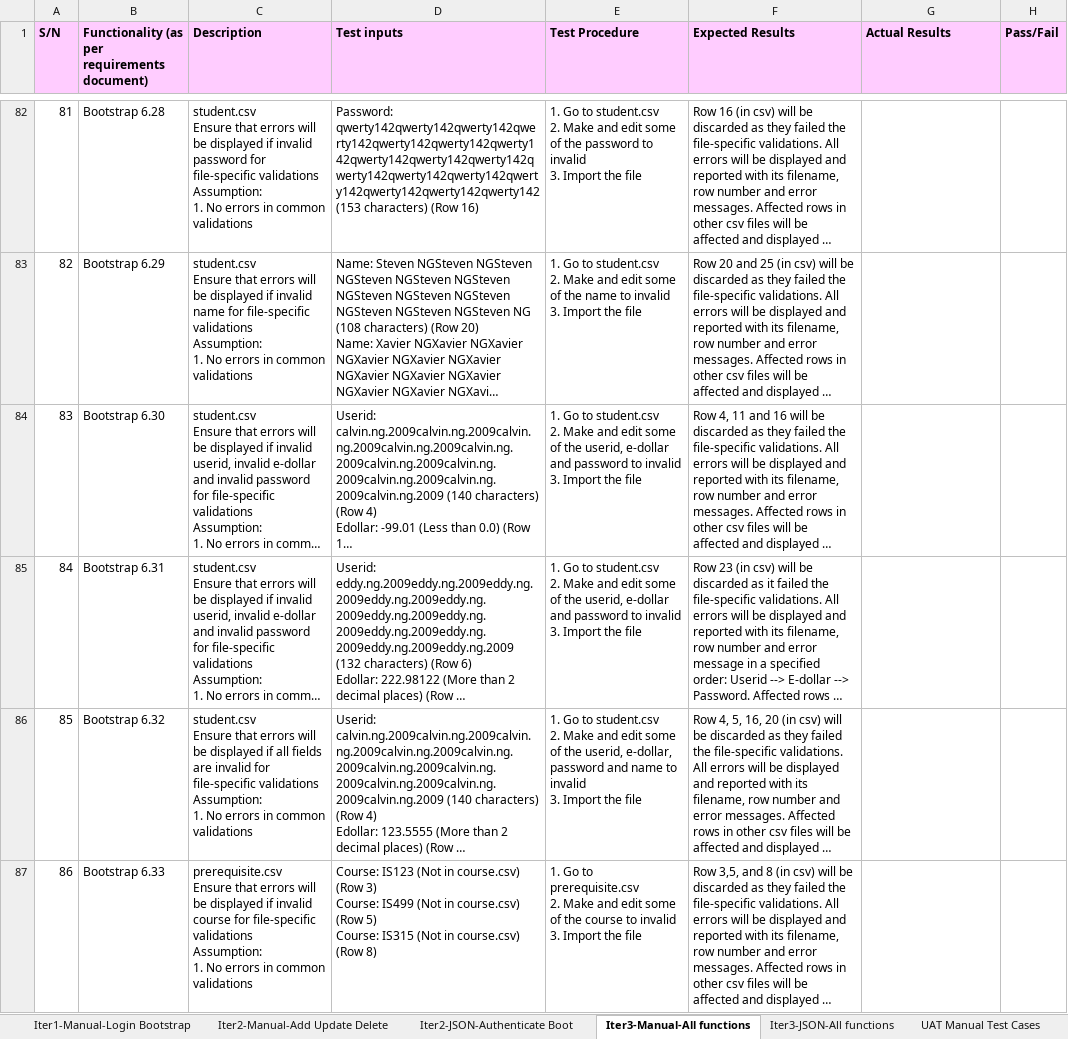
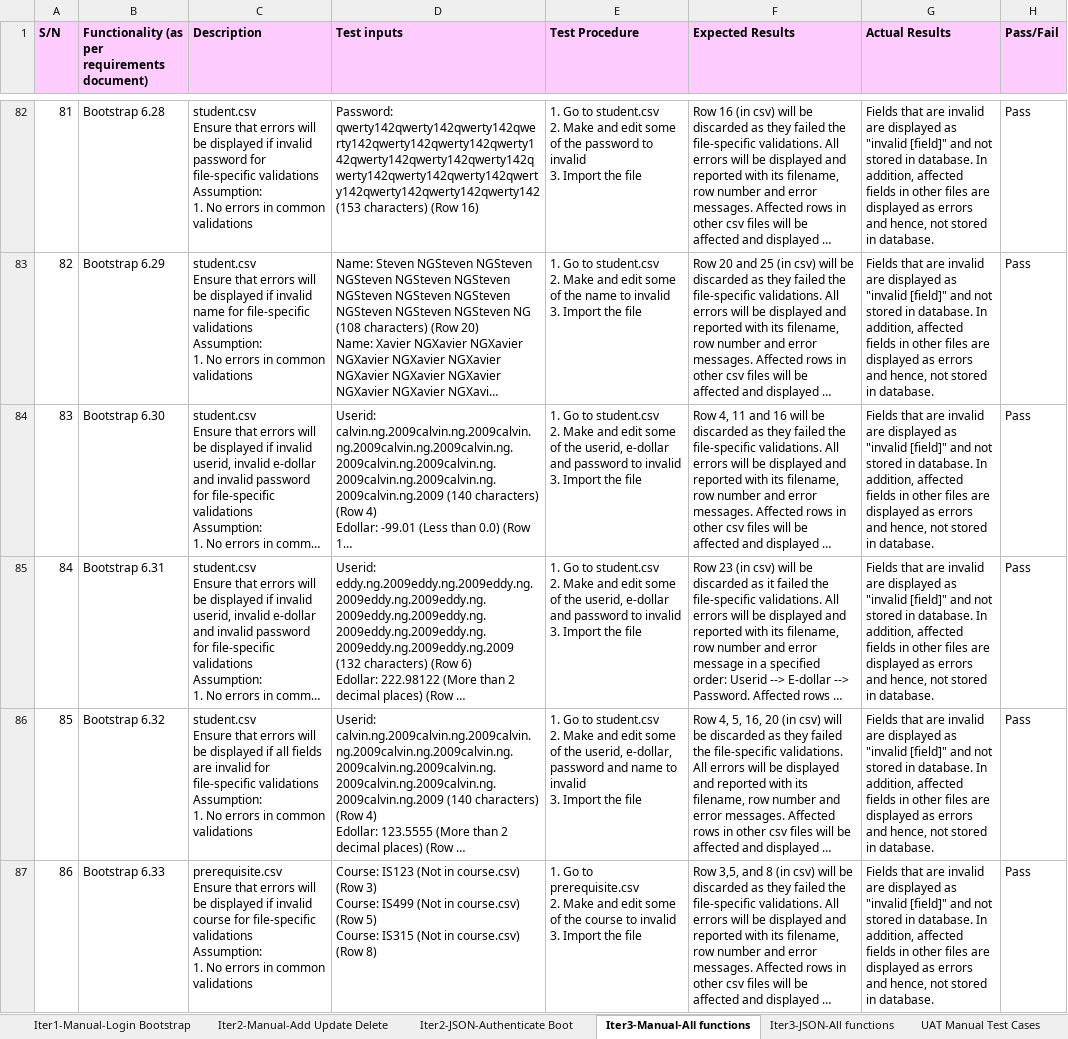
Before and after one commit to xbloh/Online-Course-Bidding-System-, an Excel workbook: testing/testcases.xlsx, sheet Iter3-Manual-All functions, drawn as a sheet; only a part is shown, gaps mark what is left out; long unchanged cells end in …; values as stored, in another font and other column widths than the file's, no borders; the diff covers the shown part only; the diff names each change by its address in the sheet, - before the commit and + after, or states it on an @@ line.

Commit message:
Updated manual testing - bootstrap
Updated manual testing for bootstrap.

```diff
--- a/testing/testcases.xlsx (sheet Iter3-Manual-All functions)
+++ b/testing/testcases.xlsx (sheet Iter3-Manual-All functions)
-G82:G87 (Actual Results): (empty)
+G82:G87 (Actual Results): Fields that are invalid are displayed as "invalid [field]" and not stored in database. In addition, affected fields in other files are displayed as errors and hence, not stored in database.
-H82:H87 (Pass/Fail): (empty)
+H82:H87 (Pass/Fail): Pass
```
Also changed, not shown: 1 removed row, 112 edited cells and row numbers in column A elsewhere in this sheet.
